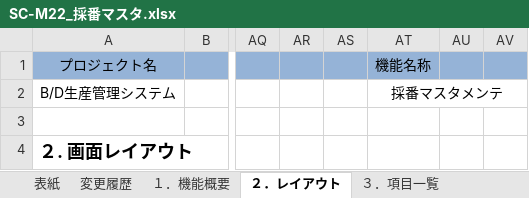
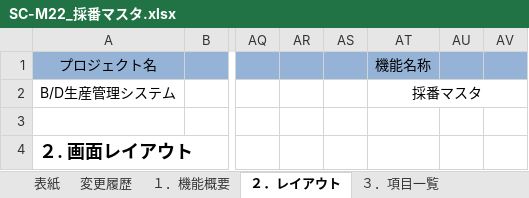
Before and after one commit to LeviDlflu/backdoor, an Excel workbook: 01_基本設計書/06_SC-M_マスタ系/SC-M22_採番マスタ.xlsx, sheet ２．レイアウト, drawn as a sheet; only a part is shown, gaps mark what is left out; values as stored, in another font and other column widths than the file's, no borders; charts and pictures not drawn; the diff names each change by its address in the sheet, - before the commit and + after, or states it on an @@ line.

```diff
--- a/01_基本設計書/06_SC-M_マスタ系/SC-M22_採番マスタ.xlsx (sheet ２．レイアウト)
+++ b/01_基本設計書/06_SC-M_マスタ系/SC-M22_採番マスタ.xlsx (sheet ２．レイアウト)
-AT2: 採番マスタメンテ
+AT2: 採番マスタ
```
Also changed, not shown: sheet ３．項目一覧, sheet １．機能概要, sheet ５．メッセージ仕様, sheet ４．イベント仕様, sheet ６．補足事項, 01_基本設計書/06_SC-M_マスタ系/SC-M11_品種マスタ.xlsx, 01_基本設計書/06_SC-M_マスタ系/SC-M12_車種マスタ.xlsx.
